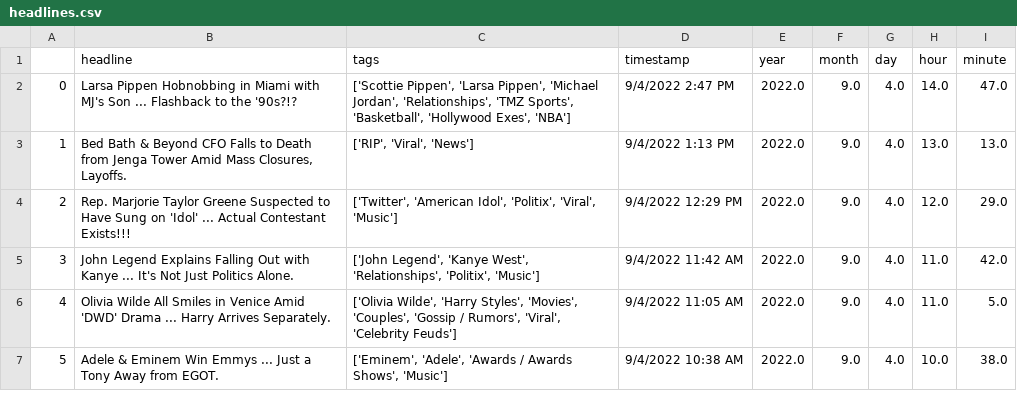
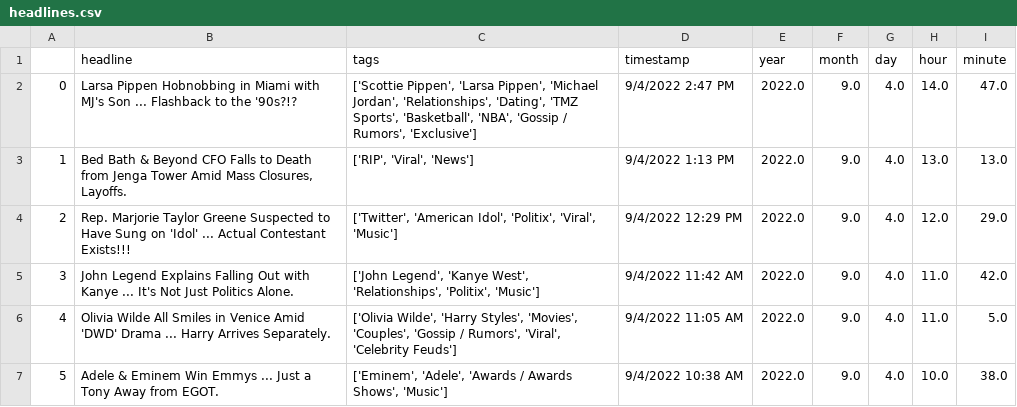
Before and after one commit to obverter/poetrybingo, a CSV file: headlines.csv, drawn as a sheet; only a part is shown.

```diff
--- a/headlines.csv
+++ b/headlines.csv
@@ -1,3 +1,3 @@
 ,headline,tags,timestamp,year,month,day,hour,minute
-0,Larsa Pippen Hobnobbing in Miami with MJ's Son ... Flashback to the '90s?!?,"['Scottie Pippen', 'Larsa Pippen', 'Michael Jordan', 'Relationships', 'TMZ Sports', 'Basketball', 'Hollywood Exes', 'NBA']",9/4/2022 2:47 PM,2022.0,9.0,4.0,14.0,47.0
+0,Larsa Pippen Hobnobbing in Miami with MJ's Son ... Flashback to the '90s?!?,"['Scottie Pippen', 'Larsa Pippen', 'Michael Jordan', 'Relationships', 'Dating', 'TMZ Sports', 'Basketball', 'NBA', 'Gossip / Rumors', 'Exclusive']",9/4/2022 2:47 PM,2022.0,9.0,4.0,14.0,47.0
 1,"Bed Bath & Beyond CFO Falls to Death from Jenga Tower Amid Mass Closures, Layoffs.","['RIP', 'Viral', 'News']",9/4/2022 1:13 PM,2022.0,9.0,4.0,13.0,13.0
```
Also changed, not shown: 1 other file.
